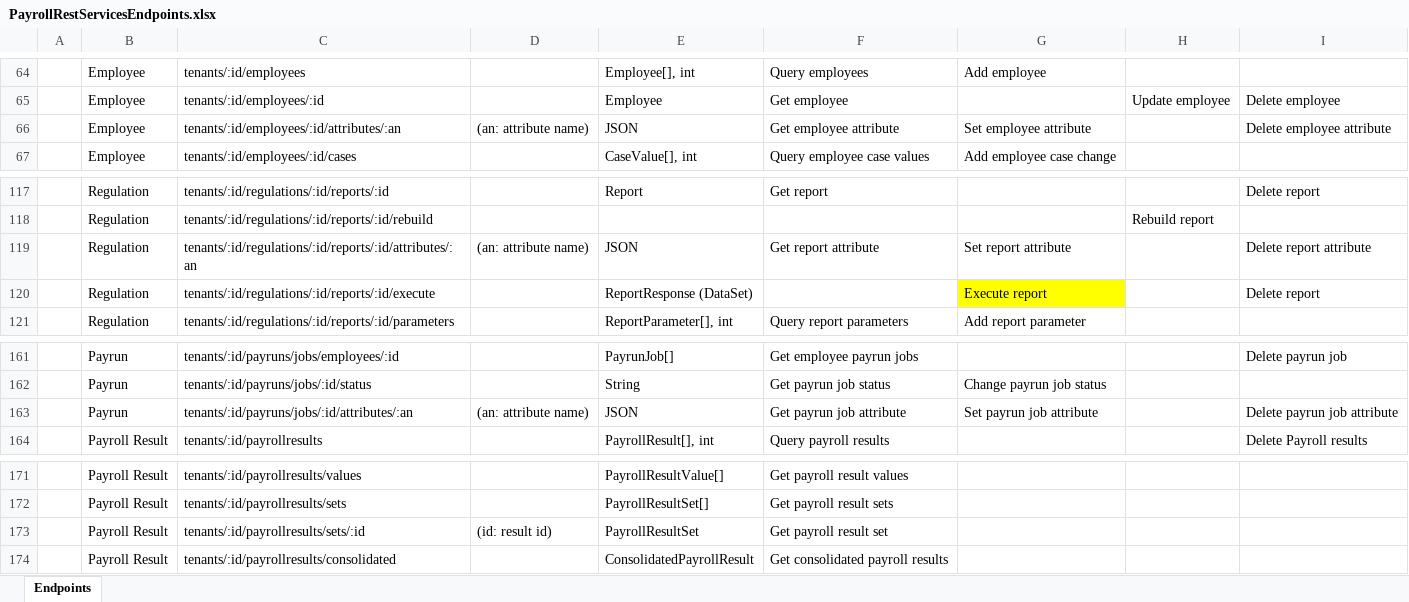
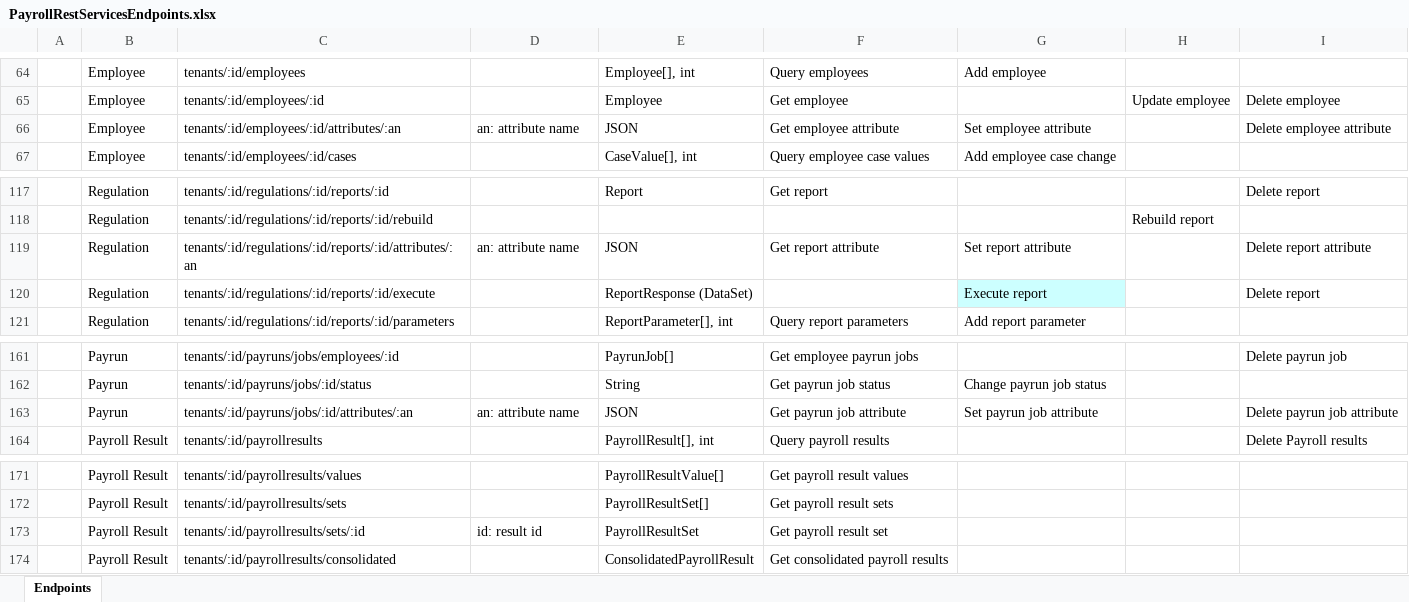
Before and after one commit to Payroll-Engine/PayrollEngine, an Excel workbook: Documents/PayrollRestServicesEndpoints.xlsx, sheet Endpoints, drawn as a sheet; only a part is shown, gaps mark what is left out; values as stored, in another font and other column widths than the file's, no borders; the diff covers the shown part only; the diff names each change by its address in the sheet, - before the commit and + after, or states it on an @@ line.

```diff
--- a/Documents/PayrollRestServicesEndpoints.xlsx (sheet Endpoints)
+++ b/Documents/PayrollRestServicesEndpoints.xlsx (sheet Endpoints)
-D66: (an: attribute name)
+D66: an: attribute name
-D119: (an: attribute name)
+D119: an: attribute name
-G120 fill: #FFFF00
+G120 fill: #CCFFFF
-D163: (an: attribute name)
+D163: an: attribute name
-D173: (id: result id)
+D173: id: result id
```
Also changed, not shown: 1 removed row, 15 edited cells and cell formats elsewhere in this sheet, 11 other files.
